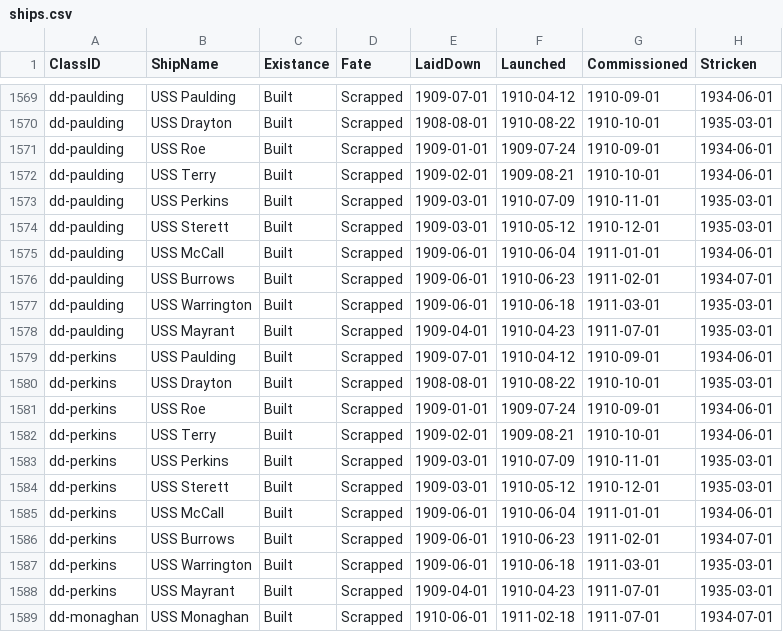
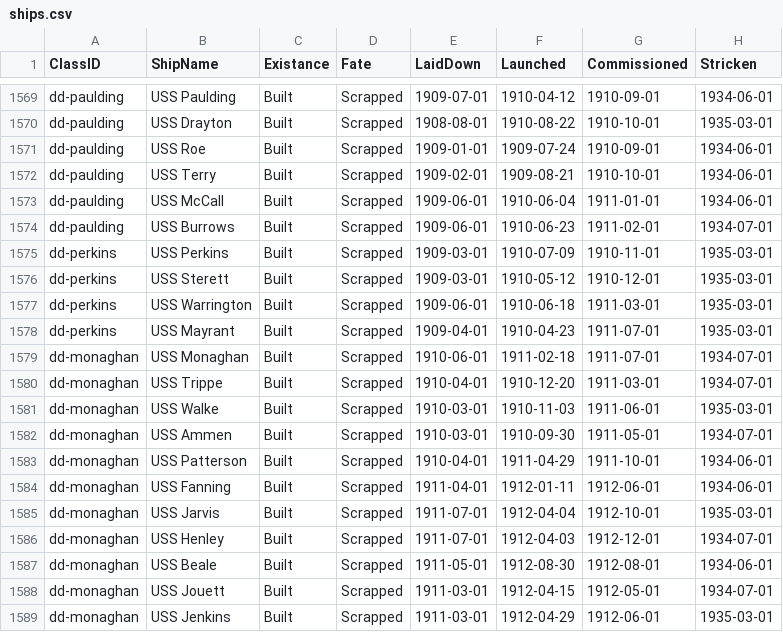
Before and after one commit to jasonmarcher/ferrous-dressed-vessels, a CSV file: res/prebuilt/ships.csv, drawn as a sheet; only a part is shown, gaps mark what is left out; the shorter side is filled out with more unchanged rows; the diff covers the shown part only; the diff names each change by its address in the sheet, - before the commit and + after, or states it on an @@ line.

```diff
--- a/res/prebuilt/ships.csv
+++ b/res/prebuilt/ships.csv
-row 1573: dd-paulding | USS Perkins | Built | Scrapped | 1909-03-01 | 1910-07-09 | 1910-11-01 | 1935-03-01
-row 1574: dd-paulding | USS Sterett | Built | Scrapped | 1909-03-01 | 1910-05-12 | 1910-12-01 | 1935-03-01
-row 1577: dd-paulding | USS Warrington | Built | Scrapped | 1909-06-01 | 1910-06-18 | 1911-03-01 | 1935-03-01
-row 1578: dd-paulding | USS Mayrant | Built | Scrapped | 1909-04-01 | 1910-04-23 | 1911-07-01 | 1935-03-01
-row 1579: dd-perkins | USS Paulding | Built | Scrapped | 1909-07-01 | 1910-04-12 | 1910-09-01 | 1934-06-01
-row 1580: dd-perkins | USS Drayton | Built | Scrapped | 1908-08-01 | 1910-08-22 | 1910-10-01 | 1935-03-01
-row 1581: dd-perkins | USS Roe | Built | Scrapped | 1909-01-01 | 1909-07-24 | 1910-09-01 | 1934-06-01
-row 1582: dd-perkins | USS Terry | Built | Scrapped | 1909-02-01 | 1909-08-21 | 1910-10-01 | 1934-06-01
-row 1585: dd-perkins | USS McCall | Built | Scrapped | 1909-06-01 | 1910-06-04 | 1911-01-01 | 1934-06-01
-row 1586: dd-perkins | USS Burrows | Built | Scrapped | 1909-06-01 | 1910-06-23 | 1911-02-01 | 1934-07-01
```
Also changed, not shown: 30 edited cells elsewhere in this file, res/prebuilt/classes.csv, res/prebuilt/service.csv.
